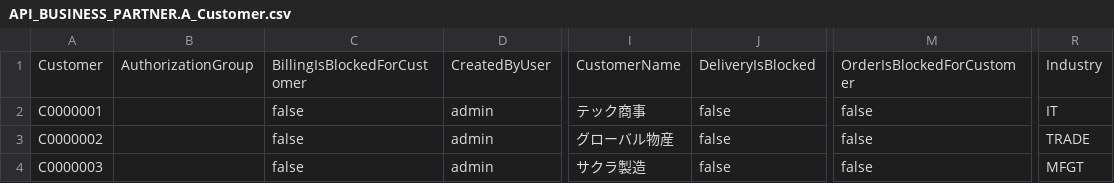
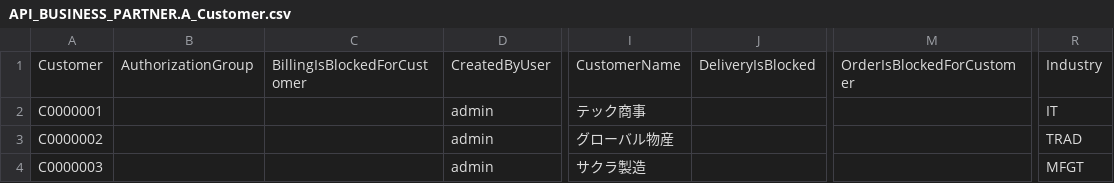
Before and after one commit to smarftech18/verification, a CSV file: db/data/API_BUSINESS_PARTNER.A_Customer.csv, drawn as a sheet; only a part is shown, gaps mark what is left out; the diff names each change by its address in the sheet, - before the commit and + after, or states it on an @@ line.

```diff
--- a/db/data/API_BUSINESS_PARTNER.A_Customer.csv
+++ b/db/data/API_BUSINESS_PARTNER.A_Customer.csv
-C2:C4: false
+C2:C4: (empty)
-J2:J4: false
+J2:J4: (empty)
-M2:M4: false
+M2:M4: (empty)
-R3: TRADE
+R3: TRAD
```
Also changed, not shown: db/data/API_BUSINESS_PARTNER.A_AddressEmailAddress.csv, db/data/API_BUSINESS_PARTNER.A_AddressPhoneNumber.csv, 16 other files.
